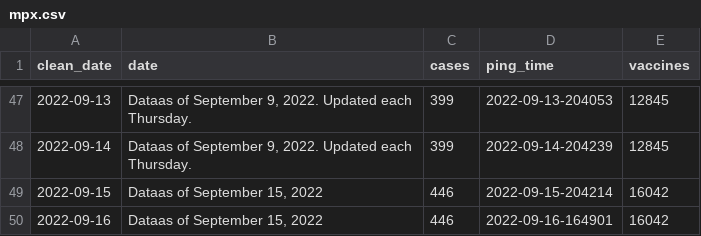
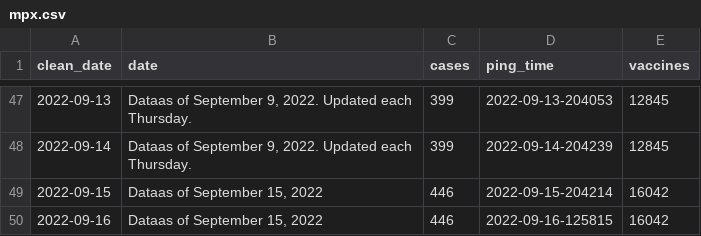
Before and after one commit to wf-id/nc-mpx, a CSV file: data/mpx.csv, drawn as a sheet; only a part is shown, gaps mark what is left out.

```diff
--- a/data/mpx.csv
+++ b/data/mpx.csv
@@ -49,2 +49,2 @@ clean_date,date,cases,ping_time,vaccines
 2022-09-15,"Dataas of September 15, 2022",446,2022-09-15-204214,16042
-2022-09-16,"Dataas of September 15, 2022",446,2022-09-16-164901,16042
+2022-09-16,"Dataas of September 15, 2022",446,2022-09-16-125815,16042
```
Also changed, not shown: data/demos.csv, 2 other files.
